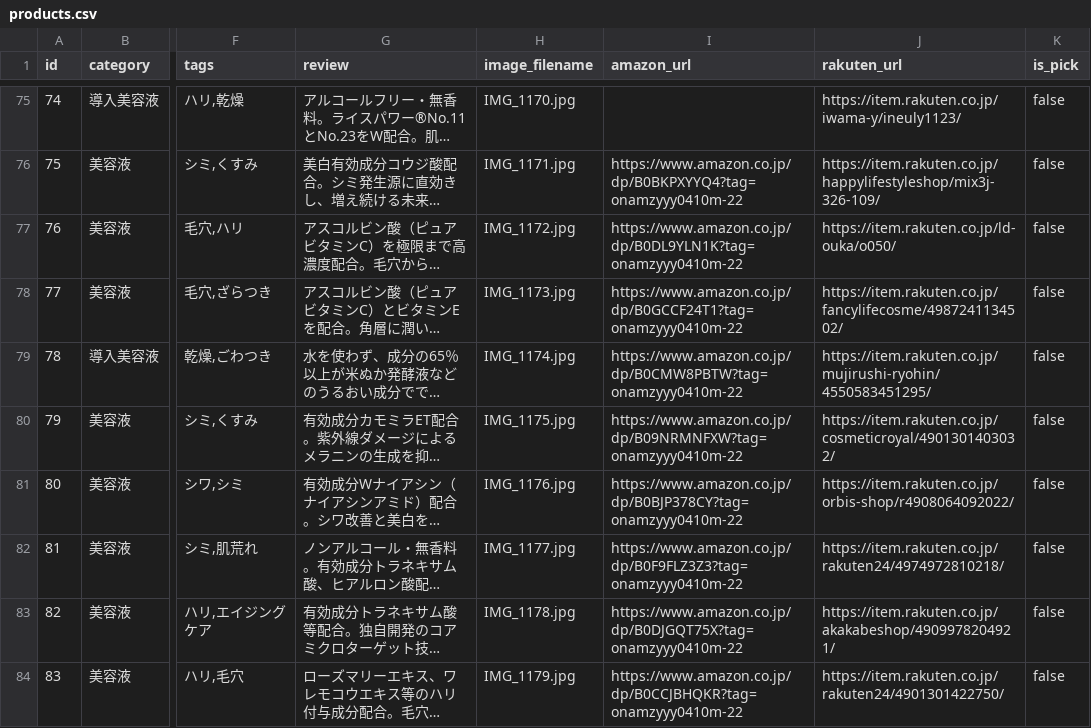
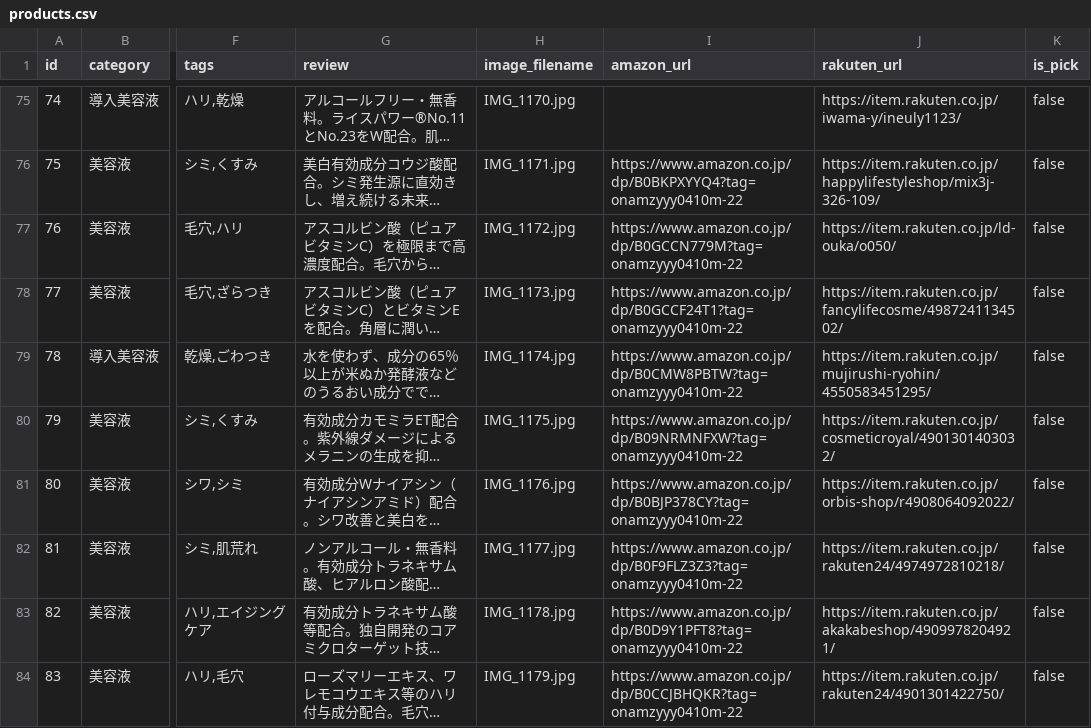
Before and after one commit to yucosmelabkansou-a11y/skincare-affiliate, a CSV file: public/data/products.csv, drawn as a sheet; only a part is shown, gaps mark what is left out; long unchanged cells end in …; the diff names each change by its address in the sheet, - before the commit and + after, or states it on an @@ line.

```diff
--- a/public/data/products.csv
+++ b/public/data/products.csv
-I77 (amazon_url): https://www.amazon.co.jp/dp/B0DL9YLN1K?tag=onamzyyy0410m-22
+I77 (amazon_url): https://www.amazon.co.jp/dp/B0GCCN779M?tag=onamzyyy0410m-22
-I83 (amazon_url): https://www.amazon.co.jp/dp/B0DJGQT75X?tag=onamzyyy0410m-22
+I83 (amazon_url): https://www.amazon.co.jp/dp/B0D9Y1PFT8?tag=onamzyyy0410m-22
```
